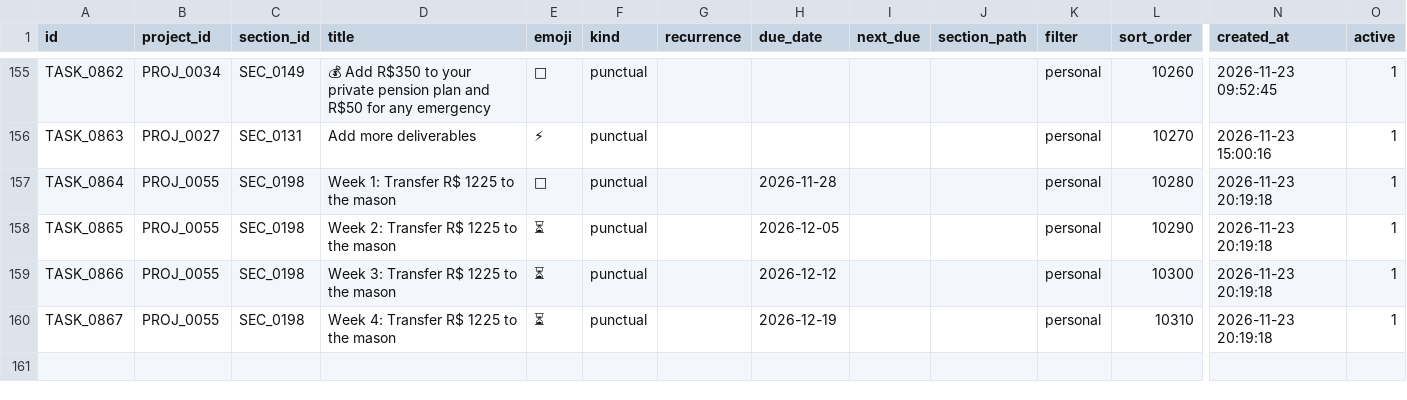
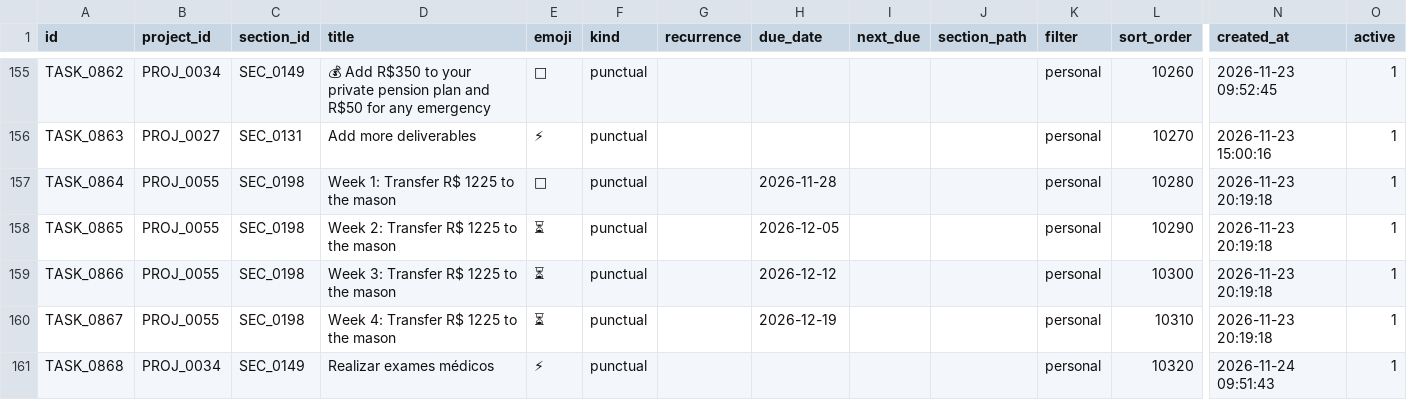
Before and after one commit to duducm2/scripts, a CSV file: tasks/data/tasks.csv, drawn as a sheet; only a part is shown, gaps mark what is left out; rows hold the shown columns only; the diff names each change by its address in the sheet, - before the commit and + after, or states it on an @@ line.

```diff
--- a/tasks/data/tasks.csv
+++ b/tasks/data/tasks.csv
+row 161: TASK_0868 | PROJ_0034 | SEC_0149 | Realizar exames médicos | ⚡ | punctual |  |  |  |  | personal | 10320 | 2026-11-24 09:51:43 | 1
```
Also changed, not shown: finances/data/accounts.csv, finances/data/budgets.csv, 3 other files.
